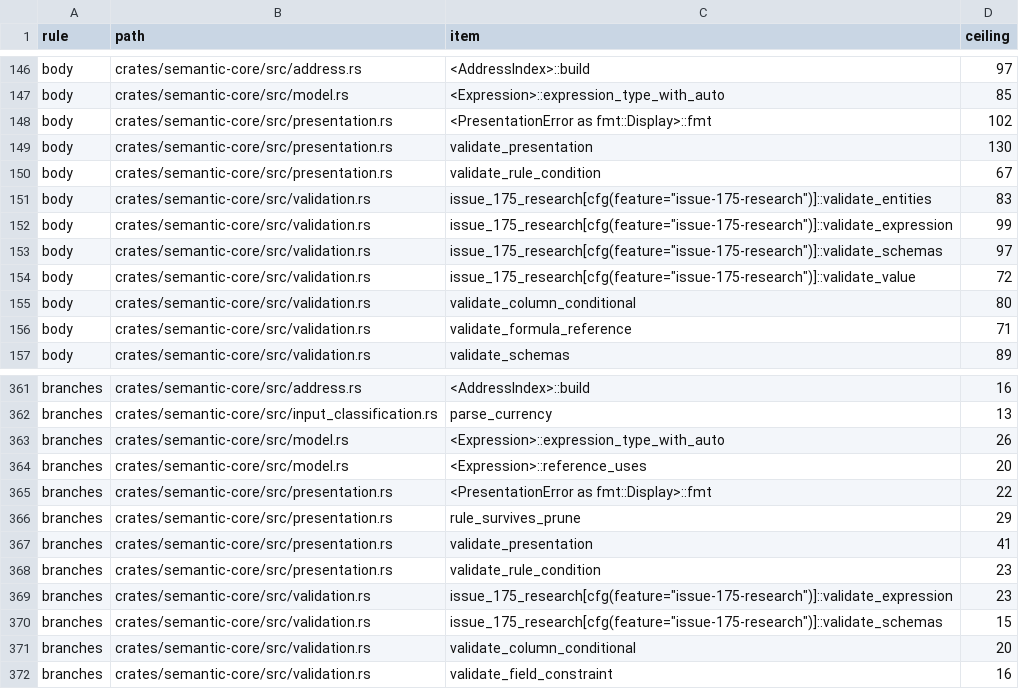
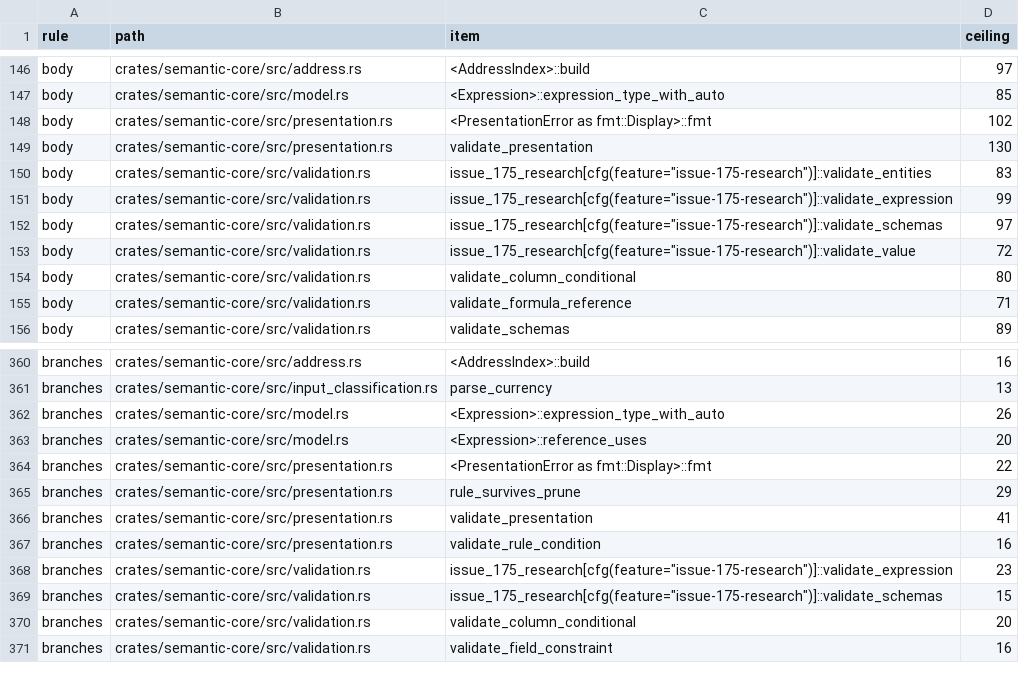
Before and after one commit to nurockplayer/tachiko-work, a TSV file: scripts/clean-code-baseline.tsv, drawn as a sheet; only a part is shown, gaps mark what is left out.

Commit message:
Extract conditional column checks from presentation validation
The helper borrows the document, aggregate, and criteria slice. It mutates no state and returns Result<(), PresentationError> through the existing column lookup, preserving aggregate-first and criteria order. No ownership escape hatch was added.

```diff
--- a/scripts/clean-code-baseline.tsv
+++ b/scripts/clean-code-baseline.tsv
@@ -149,3 +149,2 @@ body	crates/semantic-core/src/presentation.rs	<PresentationError as fmt::Display
 body	crates/semantic-core/src/presentation.rs	validate_presentation	130
-body	crates/semantic-core/src/presentation.rs	validate_rule_condition	67
 body	crates/semantic-core/src/validation.rs	issue_175_research[cfg(feature="issue-175-research")]::validate_entities	83
@@ -367,3 +366,3 @@ branches	crates/semantic-core/src/presentation.rs	rule_survives_prune	29
 branches	crates/semantic-core/src/presentation.rs	validate_presentation	41
-branches	crates/semantic-core/src/presentation.rs	validate_rule_condition	23
+branches	crates/semantic-core/src/presentation.rs	validate_rule_condition	16
 branches	crates/semantic-core/src/validation.rs	issue_175_research[cfg(feature="issue-175-research")]::validate_expression	23
```
Also changed, not shown: 2 other files.
